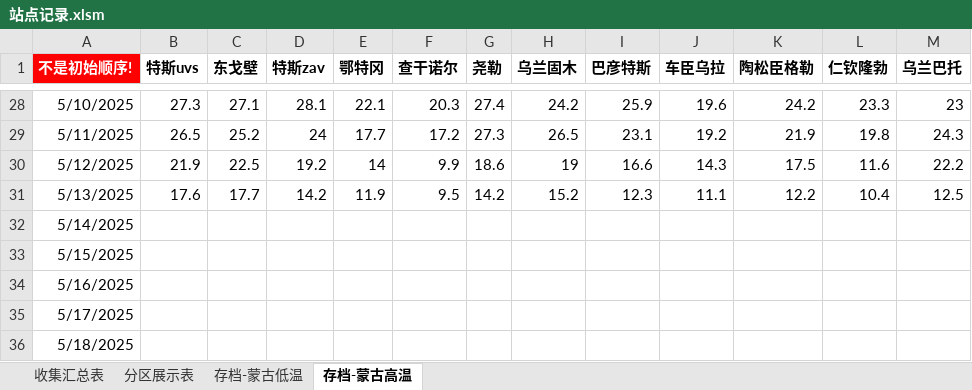
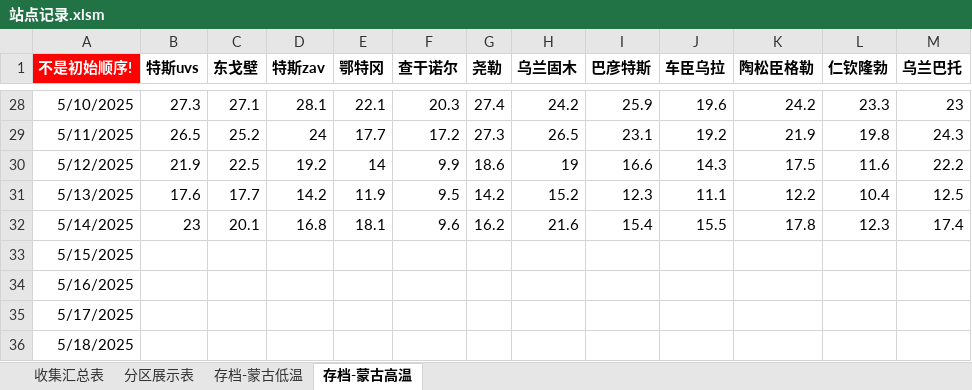
Before and after one commit to qkvkql/default, an Excel workbook: 气象/站点记录.xlsm, sheet 存档-蒙古高温, drawn as a sheet; only a part is shown, gaps mark what is left out; values as stored, in another font and other column widths than the file's, no borders; the diff names each change by its address in the sheet, - before the commit and + after, or states it on an @@ line.

```diff
--- a/气象/站点记录.xlsm (sheet 存档-蒙古高温)
+++ b/气象/站点记录.xlsm (sheet 存档-蒙古高温)
-B32 (特斯uvs): (empty)
+B32 (特斯uvs): 23
-C32 (东戈壁): (empty)
+C32 (东戈壁): 20.1
-D32 (特斯zav): (empty)
+D32 (特斯zav): 16.8
-E32 (鄂特冈): (empty)
+E32 (鄂特冈): 18.1
-F32 (查干诺尔): (empty)
+F32 (查干诺尔): 9.6
-G32 (尧勒): (empty)
+G32 (尧勒): 16.2
-H32 (乌兰固木): (empty)
+H32 (乌兰固木): 21.6
-I32 (巴彦特斯): (empty)
+I32 (巴彦特斯): 15.4
-J32 (车臣乌拉): (empty)
+J32 (车臣乌拉): 15.5
-K32 (陶松臣格勒): (empty)
+K32 (陶松臣格勒): 17.8
-L32 (仁钦隆勃): (empty)
+L32 (仁钦隆勃): 12.3
-M32 (乌兰巴托): (empty)
+M32 (乌兰巴托): 17.4
```
Also changed, not shown: sheet 收集汇总表, sheet 分区展示表, sheet 存档-蒙古低温.
